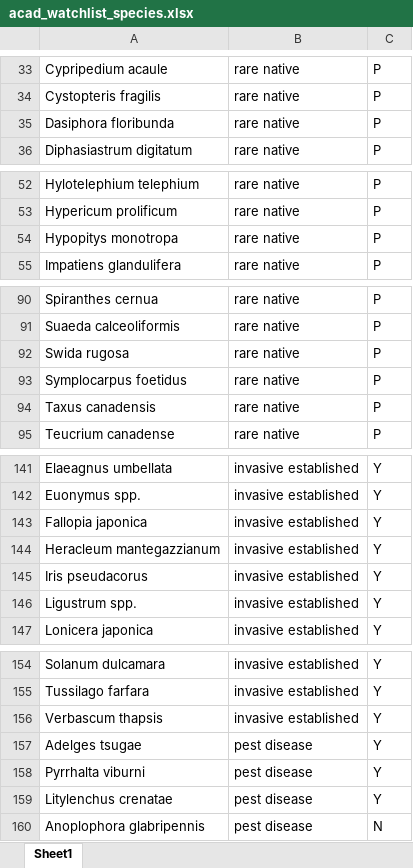
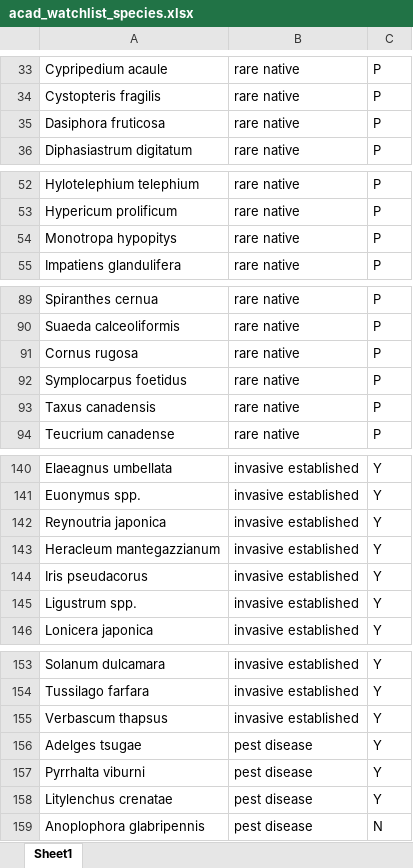
Before and after one commit to Kylelima21/npf_citsci_ms, an Excel workbook: data/acad_watchlist_species.xlsx, sheet Sheet1, drawn as a sheet; only a part is shown, gaps mark what is left out; values as stored, in another font and other column widths than the file's, no borders; addresses are those after the commit; the diff covers the shown part only; the diff names each change by its address in the sheet, - before the commit and + after, or states it on an @@ line.

```diff
--- a/data/acad_watchlist_species.xlsx (sheet Sheet1)
+++ b/data/acad_watchlist_species.xlsx (sheet Sheet1)
-A35: Dasiphora floribunda
+A35: Dasiphora fruticosa
-A54: Hypopitys monotropa
+A54: Monotropa hypopitys
-A91: Swida rugosa
+A91: Cornus rugosa
-A142: Fallopia japonica
+A142: Reynoutria japonica
-A155: Verbascum thapsis
+A155: Verbascum thapsus
```
Also changed, not shown: 1 removed row and 6 edited cells elsewhere in this sheet, 6 other files.
